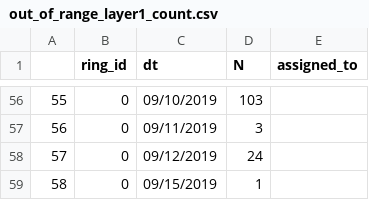
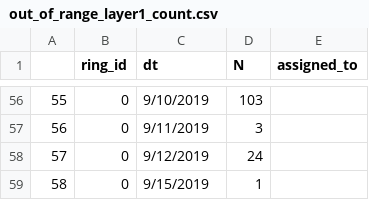
Before and after one commit to soyFACE/data-processing, a CSV file: out_of_range_layer1_count.csv, drawn as a sheet; only a part is shown, gaps mark what is left out; the diff covers the shown part only.

```diff
--- a/out_of_range_layer1_count.csv
+++ b/out_of_range_layer1_count.csv
@@ -56,4 +56,4 @@
-55,0,09/10/2019,103,
-56,0,09/11/2019,3,
-57,0,09/12/2019,24,
-58,0,09/15/2019,1,
+55,0,9/10/2019,103,
+56,0,9/11/2019,3,
+57,0,9/12/2019,24,
+58,0,9/15/2019,1,
```
Also changed, not shown: 58 edited cells elsewhere in this file, out_of_range_layer1_concentration.csv, 1 other file.
